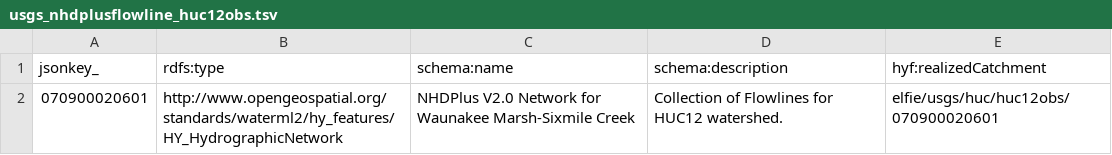
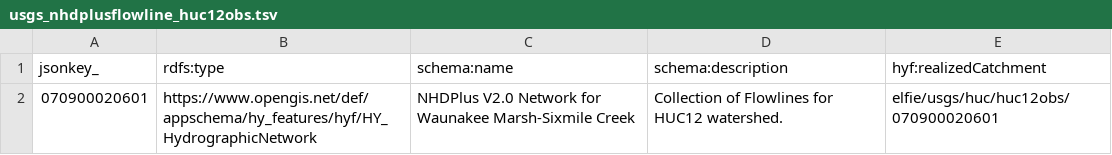
Before and after one commit to opengeospatial/SELFIE, a TSV file: tools/R/huc12obs/usgs_nhdplusflowline_huc12obs.tsv, drawn as a sheet.

```diff
--- a/tools/R/huc12obs/usgs_nhdplusflowline_huc12obs.tsv
+++ b/tools/R/huc12obs/usgs_nhdplusflowline_huc12obs.tsv
@@ -1,2 +1,2 @@
 "jsonkey_"	"rdfs:type"	"schema:name"	"schema:description"	"hyf:realizedCatchment"
-070900020601	http://www.opengeospatial.org/standards/waterml2/hy_features/HY_HydrographicNetwork	NHDPlus V2.0 Network for Waunakee Marsh-Sixmile Creek	Collection of Flowlines for HUC12 watershed.	elfie/usgs/huc/huc12obs/070900020601
+070900020601	https://www.opengis.net/def/appschema/hy_features/hyf/HY_HydrographicNetwork	NHDPlus V2.0 Network for Waunakee Marsh-Sixmile Creek	Collection of Flowlines for HUC12 watershed.	elfie/usgs/huc/huc12obs/070900020601
```
Also changed, not shown: tools/R/huc12obs/usgs_huc_huc12obs.tsv, tools/R/huc12obs/usgs_hucboundary_huc12obs.tsv, 47 other files.
